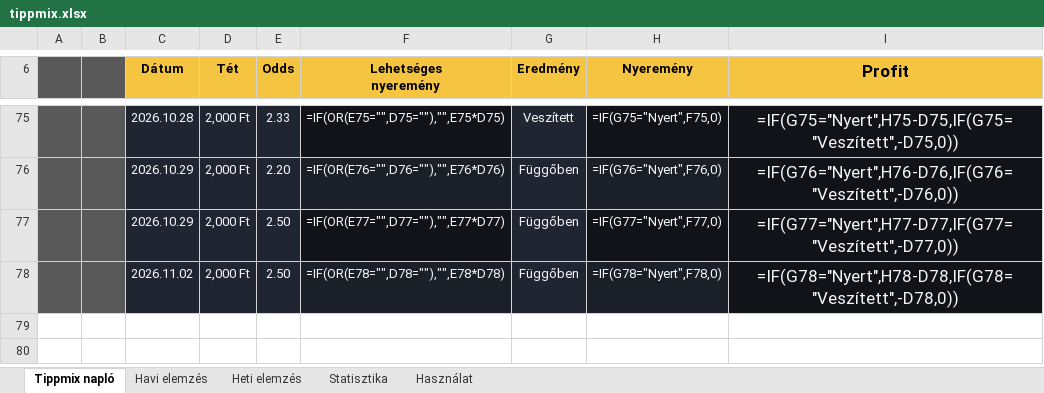
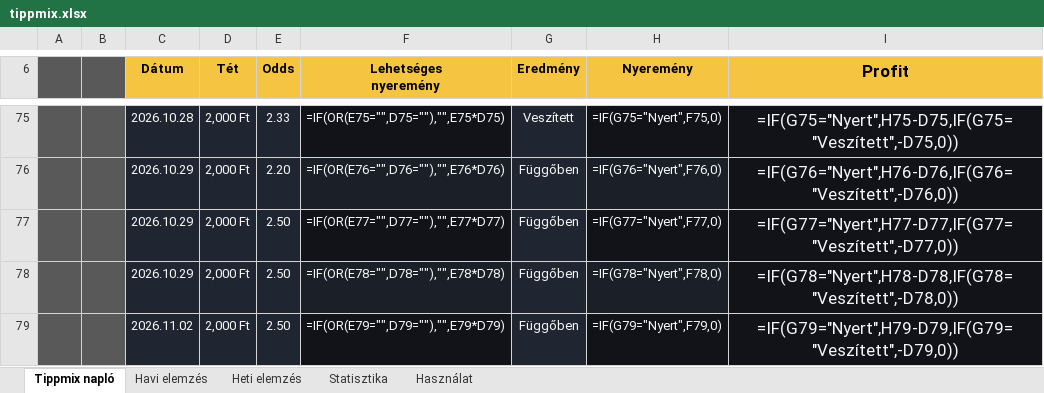
Before and after one commit to Ogre3Dofficial/tippmix, an Excel workbook: tippmix.xlsx, sheet Tippmix napló, drawn as a sheet; only a part is shown, gaps mark what is left out; values as stored, in another font and other column widths than the file's, no borders; formulas without a stored value are shown as written; conditional formats and table styles not drawn; the diff names each change by its address in the sheet, - before the commit and + after, or states it on an @@ line.

Commit message:
Update Tippmix data from web app

```diff
--- a/tippmix.xlsx (sheet Tippmix napló)
+++ b/tippmix.xlsx (sheet Tippmix napló)
-C78 (Dátum): 2026.11.02
+C78 (Dátum): 2026.10.29
+row 79:  |  | 2026.11.02 | 2,000 Ft | 2.50 | =IF(OR(E79="",D79=""),"",E79*D79) | Függőben | =IF(G79="Nyert",F79,0) | =IF(G79="Nyert",H79-D79,IF(G79="Veszített",-D79,0))
```
Also changed, not shown: hidden cells.
